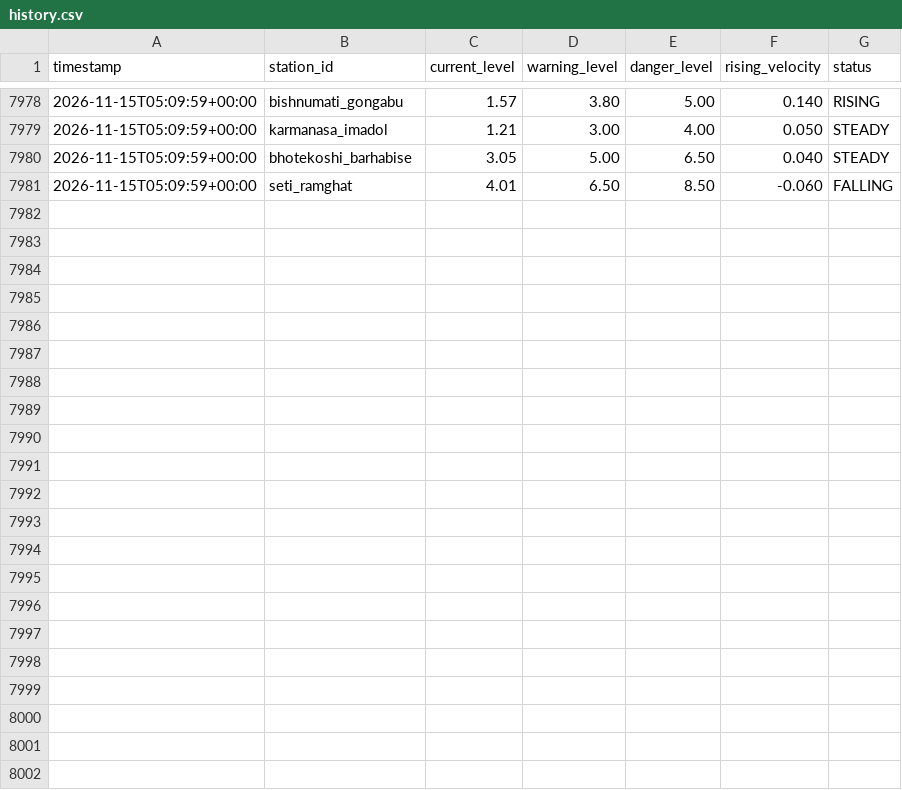
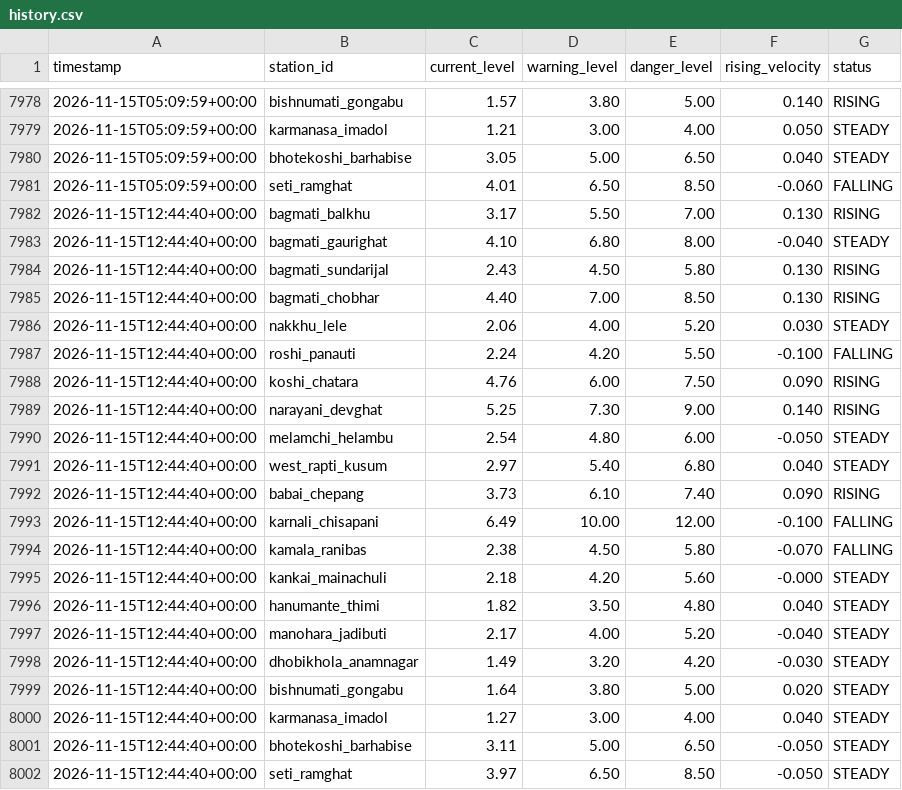
Before and after one commit to shadowmonarchftw-star/NpFloodBot, a CSV file: data/history.csv, drawn as a sheet; only a part is shown, gaps mark what is left out; the diff names each change by its address in the sheet, - before the commit and + after, or states it on an @@ line.

```diff
--- a/data/history.csv
+++ b/data/history.csv
+row 7982: 2026-11-15T12:44:40+00:00 | bagmati_balkhu | 3.17 | 5.50 | 7.00 | 0.130 | RISING
+row 7983: 2026-11-15T12:44:40+00:00 | bagmati_gaurighat | 4.10 | 6.80 | 8.00 | -0.040 | STEADY
+row 7984: 2026-11-15T12:44:40+00:00 | bagmati_sundarijal | 2.43 | 4.50 | 5.80 | 0.130 | RISING
+row 7985: 2026-11-15T12:44:40+00:00 | bagmati_chobhar | 4.40 | 7.00 | 8.50 | 0.130 | RISING
+row 7986: 2026-11-15T12:44:40+00:00 | nakkhu_lele | 2.06 | 4.00 | 5.20 | 0.030 | STEADY
+row 7987: 2026-11-15T12:44:40+00:00 | roshi_panauti | 2.24 | 4.20 | 5.50 | -0.100 | FALLING
+row 7988: 2026-11-15T12:44:40+00:00 | koshi_chatara | 4.76 | 6.00 | 7.50 | 0.090 | RISING
+row 7989: 2026-11-15T12:44:40+00:00 | narayani_devghat | 5.25 | 7.30 | 9.00 | 0.140 | RISING
+row 7990: 2026-11-15T12:44:40+00:00 | melamchi_helambu | 2.54 | 4.80 | 6.00 | -0.050 | STEADY
+row 7991: 2026-11-15T12:44:40+00:00 | west_rapti_kusum | 2.97 | 5.40 | 6.80 | 0.040 | STEADY
+row 7992: 2026-11-15T12:44:40+00:00 | babai_chepang | 3.73 | 6.10 | 7.40 | 0.090 | RISING
+row 7993: 2026-11-15T12:44:40+00:00 | karnali_chisapani | 6.49 | 10.00 | 12.00 | -0.100 | FALLING
+row 7994: 2026-11-15T12:44:40+00:00 | kamala_ranibas | 2.38 | 4.50 | 5.80 | -0.070 | FALLING
+row 7995: 2026-11-15T12:44:40+00:00 | kankai_mainachuli | 2.18 | 4.20 | 5.60 | -0.000 | STEADY
+row 7996: 2026-11-15T12:44:40+00:00 | hanumante_thimi | 1.82 | 3.50 | 4.80 | 0.040 | STEADY
+row 7997: 2026-11-15T12:44:40+00:00 | manohara_jadibuti | 2.17 | 4.00 | 5.20 | -0.040 | STEADY
+row 7998: 2026-11-15T12:44:40+00:00 | dhobikhola_anamnagar | 1.49 | 3.20 | 4.20 | -0.030 | STEADY
+row 7999: 2026-11-15T12:44:40+00:00 | bishnumati_gongabu | 1.64 | 3.80 | 5.00 | 0.020 | STEADY
+row 8000: 2026-11-15T12:44:40+00:00 | karmanasa_imadol | 1.27 | 3.00 | 4.00 | 0.040 | STEADY
+row 8001: 2026-11-15T12:44:40+00:00 | bhotekoshi_barhabise | 3.11 | 5.00 | 6.50 | -0.050 | STEADY
+row 8002: 2026-11-15T12:44:40+00:00 | seti_ramghat | 3.97 | 6.50 | 8.50 | -0.050 | STEADY
```
Also changed, not shown: 1 other file.
